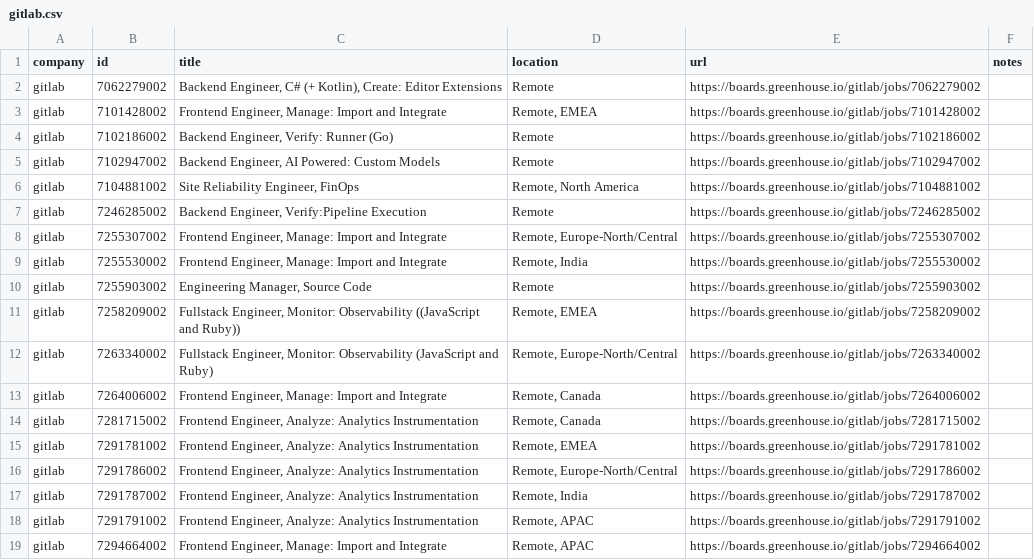
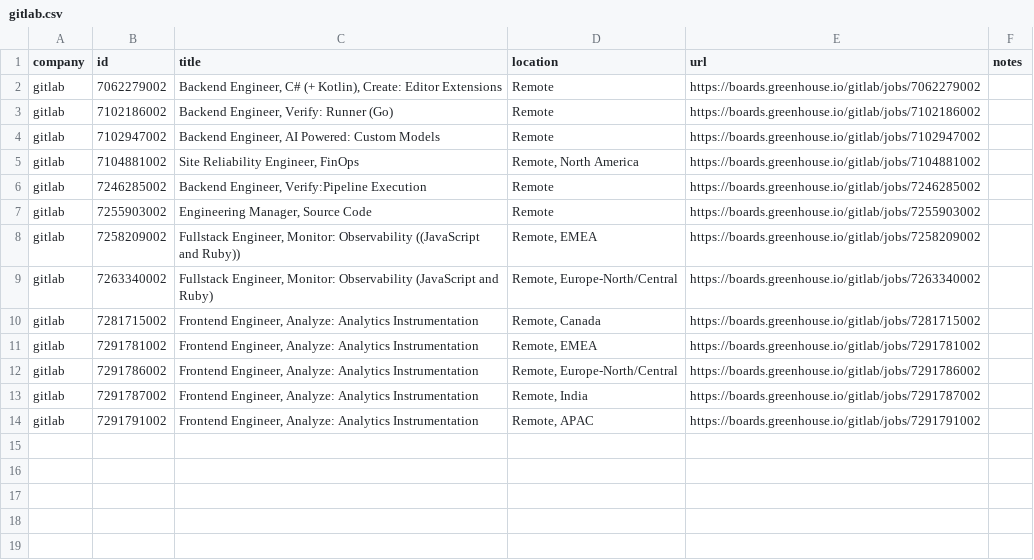
Before and after one commit to mrwinton/flat_jobs, a CSV file: data/silver/gitlab.csv, drawn as a sheet.

```diff
--- a/data/silver/gitlab.csv
+++ b/data/silver/gitlab.csv
@@ -2,3 +2,2 @@ company,id,title,location,url,notes
 gitlab,7062279002,"Backend Engineer, C# (+ Kotlin), Create: Editor Extensions",Remote,https://boards.greenhouse.io/gitlab/jobs/7062279002,""
-gitlab,7101428002,"Frontend Engineer, Manage: Import and Integrate","Remote, EMEA",https://boards.greenhouse.io/gitlab/jobs/7101428002,""
 gitlab,7102186002,"Backend Engineer, Verify: Runner (Go)",Remote,https://boards.greenhouse.io/gitlab/jobs/7102186002,""
@@ -7,4 +6,2 @@ gitlab,7104881002,"Site Reliability Engineer, FinOps","Remote, North America",ht
 gitlab,7246285002,"Backend Engineer, Verify:Pipeline Execution",Remote,https://boards.greenhouse.io/gitlab/jobs/7246285002,""
-gitlab,7255307002,"Frontend Engineer, Manage: Import and Integrate","Remote, Europe-North/Central",https://boards.greenhouse.io/gitlab/jobs/7255307002,""
-gitlab,7255530002,"Frontend Engineer, Manage: Import and Integrate","Remote, India",https://boards.greenhouse.io/gitlab/jobs/7255530002,""
 gitlab,7255903002,"Engineering Manager, Source Code",Remote,https://boards.greenhouse.io/gitlab/jobs/7255903002,""
@@ -12,3 +9,2 @@ gitlab,7258209002,"Fullstack Engineer, Monitor: Observability ((JavaScript and R
 gitlab,7263340002,"Fullstack Engineer, Monitor: Observability (JavaScript and Ruby)","Remote, Europe-North/Central",https://boards.greenhouse.io/gitlab/jobs/7263340002,""
-gitlab,7264006002,"Frontend Engineer, Manage: Import and Integrate","Remote, Canada",https://boards.greenhouse.io/gitlab/jobs/7264006002,""
 gitlab,7281715002,"Frontend Engineer, Analyze: Analytics Instrumentation","Remote, Canada",https://boards.greenhouse.io/gitlab/jobs/7281715002,""
@@ -18,2 +14 @@ gitlab,7291787002,"Frontend Engineer, Analyze: Analytics Instrumentation","Remot
 gitlab,7291791002,"Frontend Engineer, Analyze: Analytics Instrumentation","Remote, APAC",https://boards.greenhouse.io/gitlab/jobs/7291791002,""
-gitlab,7294664002,"Frontend Engineer, Manage: Import and Integrate","Remote, APAC",https://boards.greenhouse.io/gitlab/jobs/7294664002,""
```
Also changed, not shown: data/gold/flat_jobs.csv, data/silver/github.csv, 2 other files.
